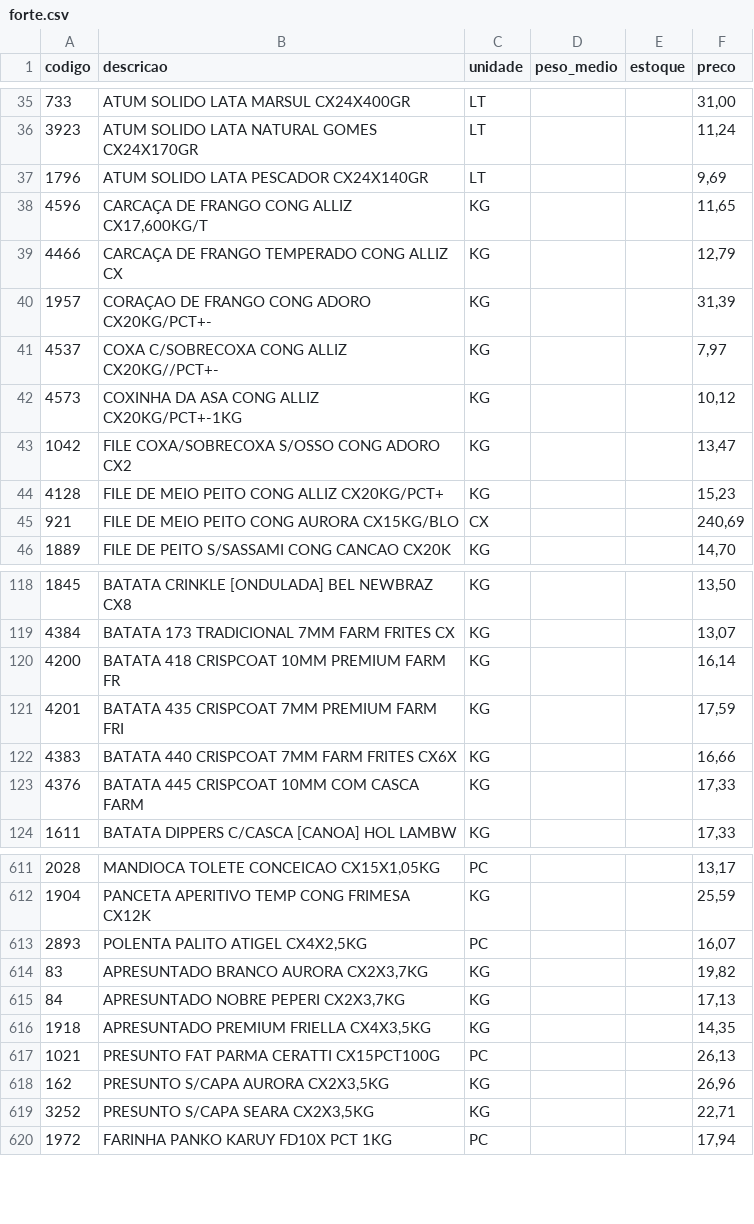
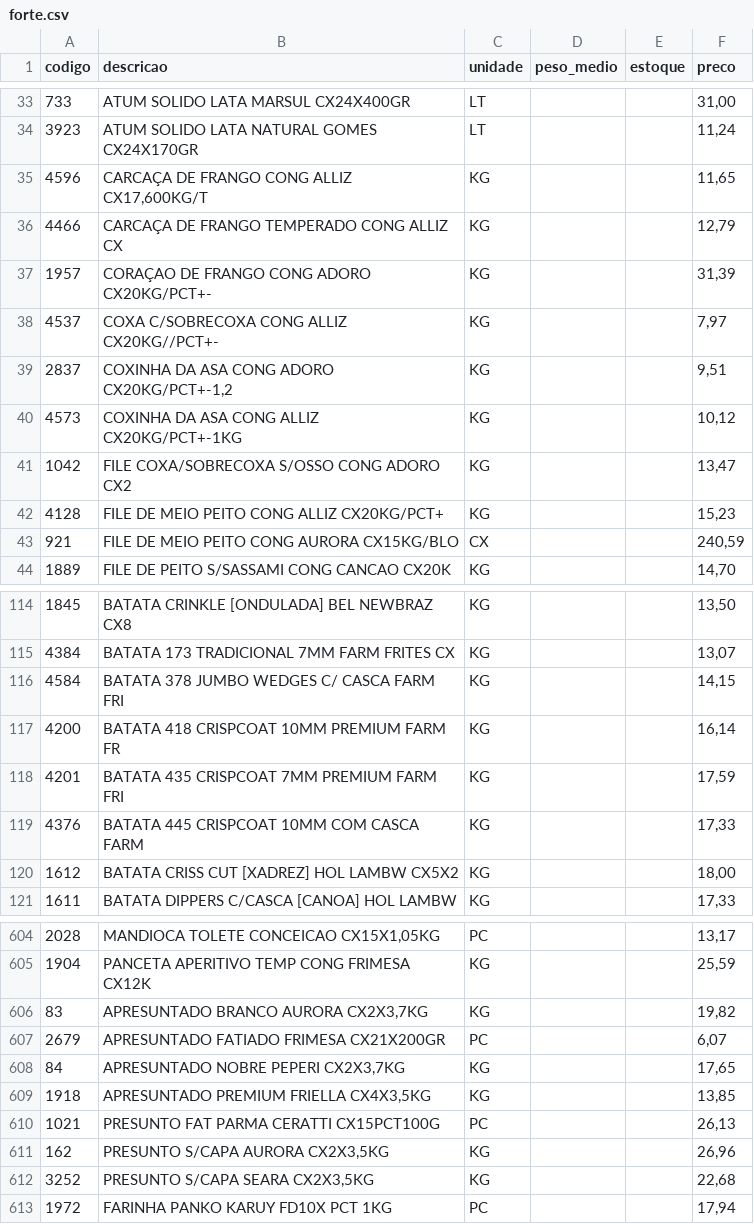
Before and after one commit to TypoDZN/cotacoes-thabata, a CSV file: data/forte.csv, drawn as a sheet; only a part is shown, gaps mark what is left out; the diff covers the shown part only.

```diff
--- a/data/forte.csv
+++ b/data/forte.csv
@@ -36,3 +34,2 @@ codigo;descricao;unidade;peso_medio;estoque;preco
 3923;ATUM SOLIDO LATA NATURAL GOMES CX24X170GR;LT;;;11,24
-1796;ATUM SOLIDO LATA PESCADOR CX24X140GR;LT;;;9,69
 4596;CARCAÇA DE FRANGO CONG ALLIZ CX17,600KG/T;KG;;;11,65
@@ -41,2 +38,3 @@ codigo;descricao;unidade;peso_medio;estoque;preco
 4537;COXA C/SOBRECOXA CONG ALLIZ CX20KG//PCT+-;KG;;;7,97
+2837;COXINHA DA ASA CONG ADORO CX20KG/PCT+-1,2;KG;;;9,51
 4573;COXINHA DA ASA CONG ALLIZ CX20KG/PCT+-1KG;KG;;;10,12
@@ -44,3 +42,3 @@ codigo;descricao;unidade;peso_medio;estoque;preco
 4128;FILE DE MEIO PEITO CONG ALLIZ CX20KG/PCT+;KG;;;15,23
-921;FILE DE MEIO PEITO CONG AURORA CX15KG/BLO;CX;;;240,69
+921;FILE DE MEIO PEITO CONG AURORA CX15KG/BLO;CX;;;240,59
 1889;FILE DE PEITO S/SASSAMI CONG CANCAO CX20K;KG;;;14,70
@@ -119,6 +115,7 @@ codigo;descricao;unidade;peso_medio;estoque;preco
 4384;BATATA 173 TRADICIONAL 7MM FARM FRITES CX;KG;;;13,07
+4584;BATATA 378 JUMBO WEDGES C/ CASCA FARM FRI;KG;;;14,15
 4200;BATATA 418 CRISPCOAT 10MM PREMIUM FARM FR;KG;;;16,14
 4201;BATATA 435 CRISPCOAT 7MM PREMIUM FARM FRI;KG;;;17,59
-4383;BATATA 440 CRISPCOAT 7MM FARM FRITES CX6X;KG;;;16,66
 4376;BATATA 445 CRISPCOAT 10MM COM CASCA FARM;KG;;;17,33
+1612;BATATA CRISS CUT [XADREZ] HOL LAMBW CX5X2;KG;;;18,00
 1611;BATATA DIPPERS C/CASCA [CANOA] HOL LAMBW;KG;;;17,33
@@ -612,9 +605,9 @@ codigo;descricao;unidade;peso_medio;estoque;preco
 1904;PANCETA APERITIVO TEMP CONG FRIMESA CX12K;KG;;;25,59
-2893;POLENTA PALITO ATIGEL CX4X2,5KG;PC;;;16,07
 83;APRESUNTADO BRANCO AURORA CX2X3,7KG;KG;;;19,82
-84;APRESUNTADO NOBRE PEPERI CX2X3,7KG;KG;;;17,13
-1918;APRESUNTADO PREMIUM FRIELLA CX4X3,5KG;KG;;;14,35
+2679;APRESUNTADO FATIADO FRIMESA CX21X200GR;PC;;;6,07
+84;APRESUNTADO NOBRE PEPERI CX2X3,7KG;KG;;;17,65
+1918;APRESUNTADO PREMIUM FRIELLA CX4X3,5KG;KG;;;13,85
 1021;PRESUNTO FAT PARMA CERATTI CX15PCT100G;PC;;;26,13
 162;PRESUNTO S/CAPA AURORA CX2X3,5KG;KG;;;26,96
-3252;PRESUNTO S/CAPA SEARA CX2X3,5KG;KG;;;22,71
+3252;PRESUNTO S/CAPA SEARA CX2X3,5KG;KG;;;22,68
 1972;FARINHA PANKO KARUY FD10X PCT 1KG;PC;;;17,94
```
Also changed, not shown: 5 added rows, 13 removed rows and 45 edited cells elsewhere in this file, data/apetito.csv, 3 other files.
